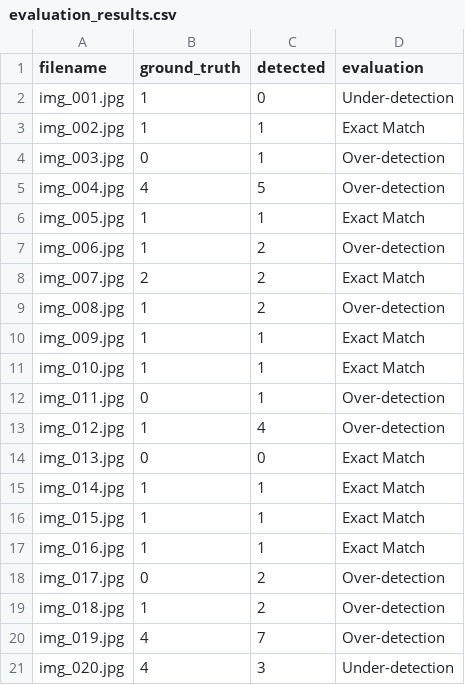
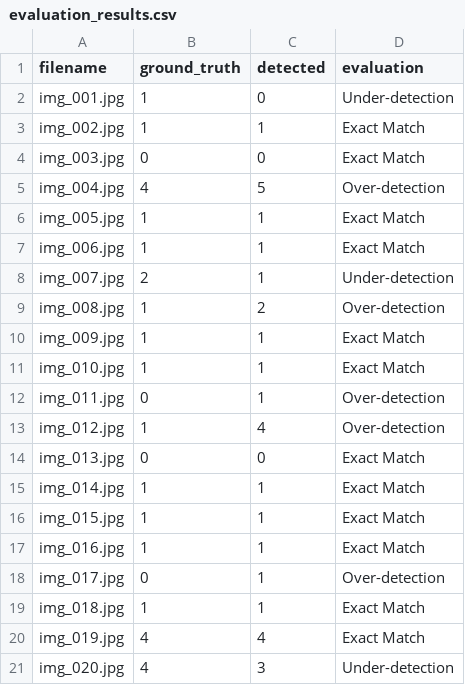
Before and after one commit to igonehari/pjt_DeepSight, a CSV file: outputs/evaluation_results.csv, drawn as a sheet.

```diff
--- a/outputs/evaluation_results.csv
+++ b/outputs/evaluation_results.csv
@@ -3,7 +3,7 @@ img_001.jpg,1,0,Under-detection
 img_002.jpg,1,1,Exact Match
-img_003.jpg,0,1,Over-detection
+img_003.jpg,0,0,Exact Match
 img_004.jpg,4,5,Over-detection
 img_005.jpg,1,1,Exact Match
-img_006.jpg,1,2,Over-detection
-img_007.jpg,2,2,Exact Match
+img_006.jpg,1,1,Exact Match
+img_007.jpg,2,1,Under-detection
 img_008.jpg,1,2,Over-detection
@@ -17,5 +17,5 @@ img_015.jpg,1,1,Exact Match
 img_016.jpg,1,1,Exact Match
-img_017.jpg,0,2,Over-detection
-img_018.jpg,1,2,Over-detection
-img_019.jpg,4,7,Over-detection
+img_017.jpg,0,1,Over-detection
+img_018.jpg,1,1,Exact Match
+img_019.jpg,4,4,Exact Match
 img_020.jpg,4,3,Under-detection
```
Also changed, not shown: outputs/face_mosaic_results.csv, 7 other files.
